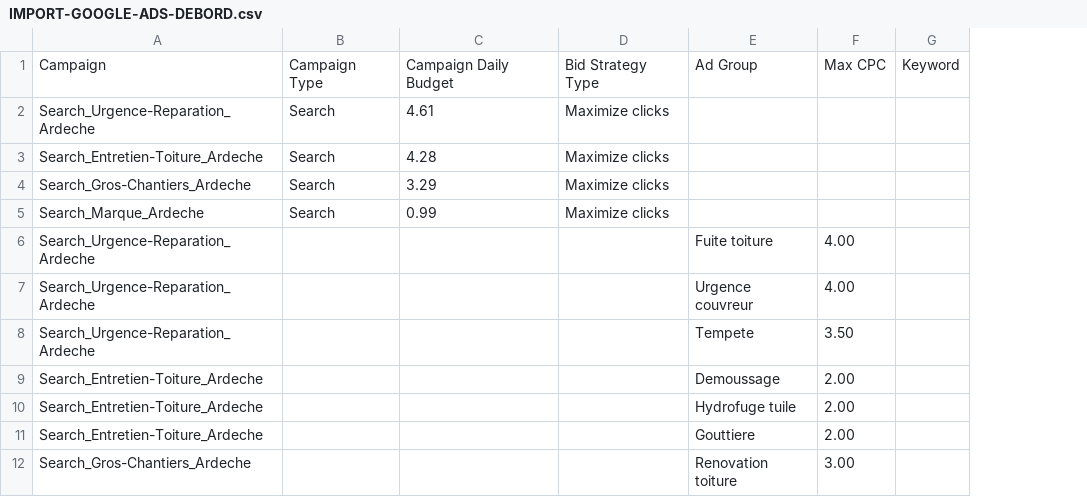
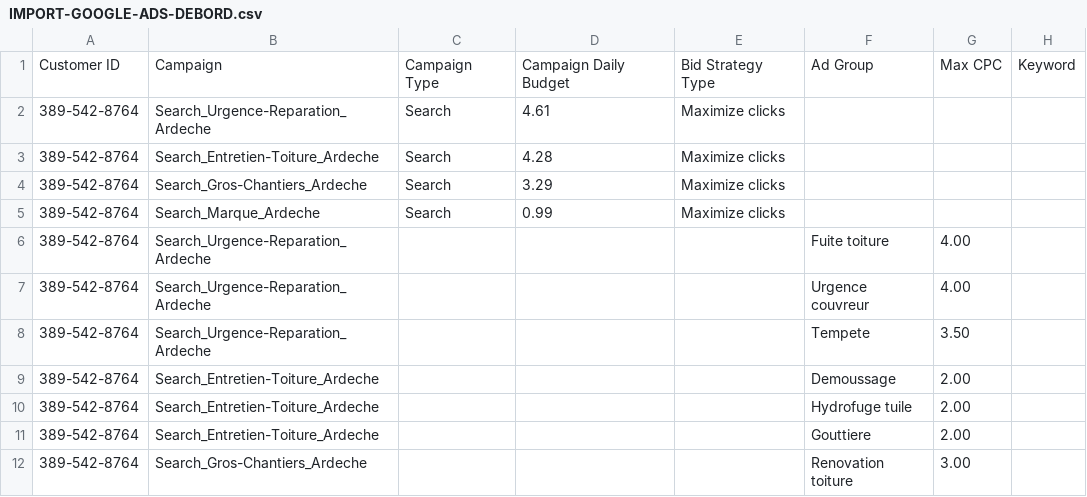
Before and after one commit to netfox-agency/debordrenovation, a CSV file: ads-import/IMPORT-GOOGLE-ADS-DEBORD.csv, drawn as a sheet; only a part is shown; the diff names each change by its address in the sheet, - before the commit and + after, or states it on an @@ line.

Commit message:
ads: ajoute la colonne 'Customer ID' (389-542-8764) exigee par l'import groupe
L'apercu Google renvoyait 129 erreurs 'Valeur manquante dans Numero client'.
Ajout de la colonne Customer ID en 1re position + variante sans tirets en secours.

```diff
--- a/ads-import/IMPORT-GOOGLE-ADS-DEBORD.csv
+++ b/ads-import/IMPORT-GOOGLE-ADS-DEBORD.csv
+column A, rows 1-12: Customer ID | 389-542-8764 | 389-542-8764 | 389-542-8764 | 389-542-8764 | 389-542-8764 | 389-542-8764 | 389-542-8764 | 389-542-8764 | 389-542-8764 | 389-542-8764 | 389-542-8764
```
Also changed, not shown: 1 other file.
